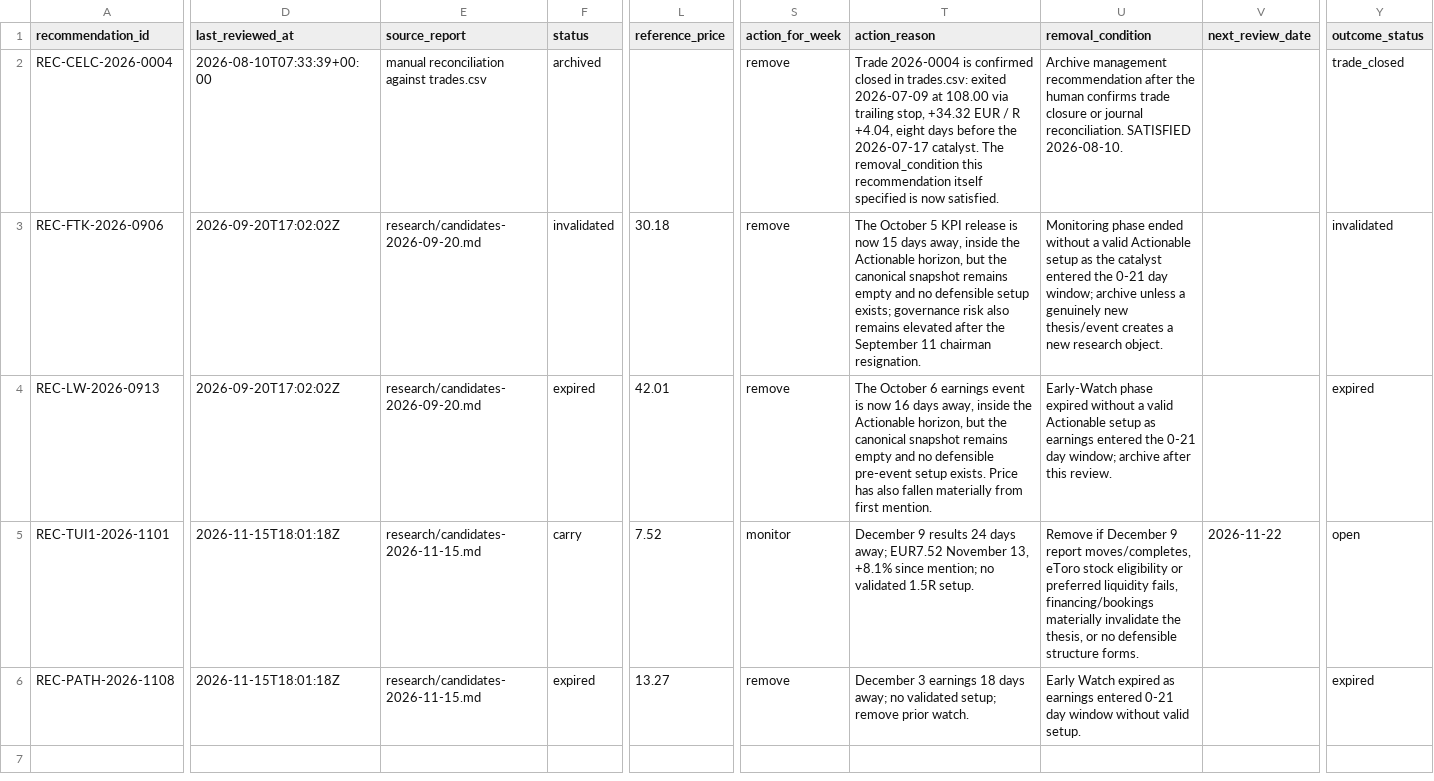
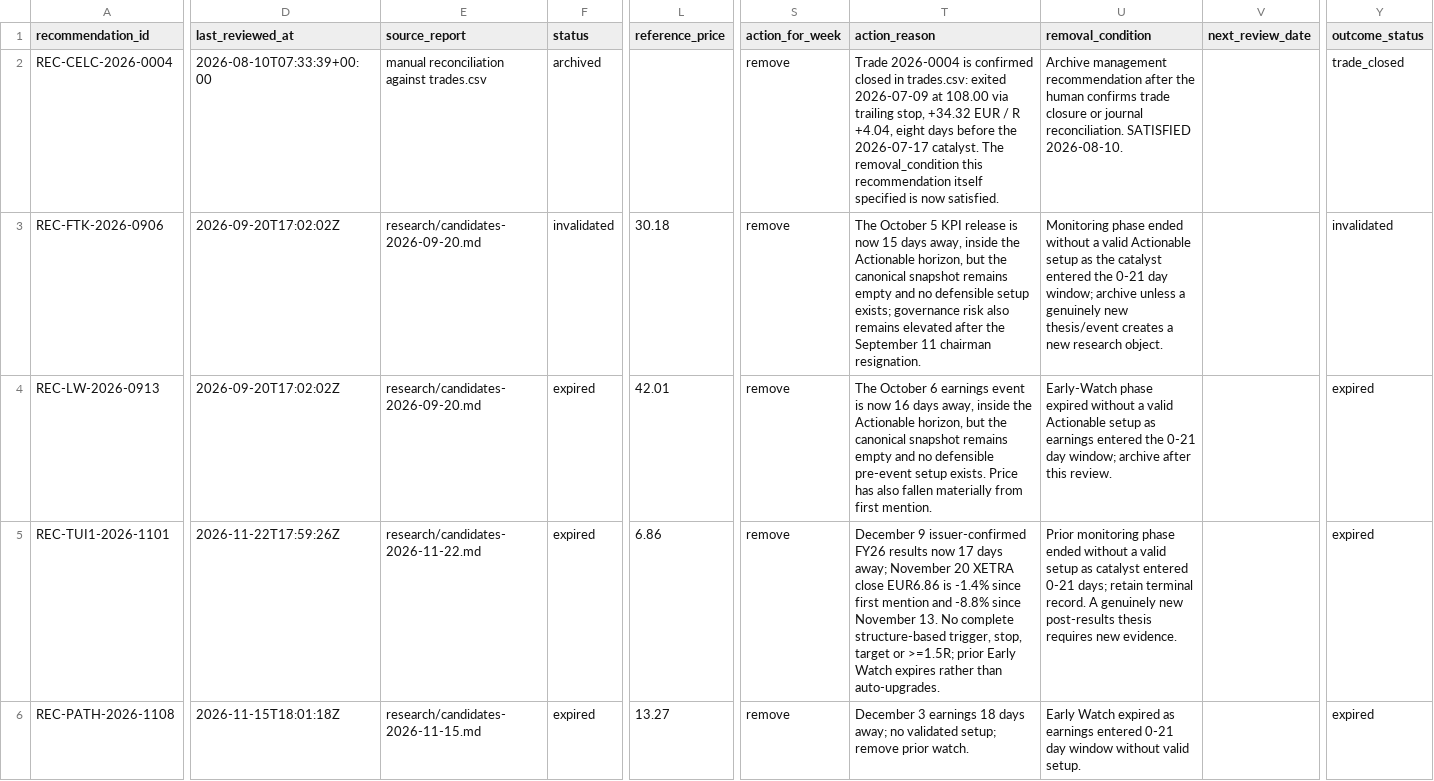
Before and after one commit to Toeffer/TradingJournal, a CSV file: data/recommendations.csv, drawn as a sheet; only a part is shown, gaps mark what is left out; the diff covers the shown part only; the diff names each change by its address in the sheet, - before the commit and + after, or states it on an @@ line.

Commit message:
Research: expire TUI watch and append November 22 review

```diff
--- a/data/recommendations.csv
+++ b/data/recommendations.csv
-D5 (last_reviewed_at): 2026-11-15T18:01:18Z
+D5 (last_reviewed_at): 2026-11-22T17:59:26Z
-E5 (source_report): research/candidates-2026-11-15.md
+E5 (source_report): research/candidates-2026-11-22.md
-F5 (status): carry
+F5 (status): expired
-L5 (reference_price): 7.52
+L5 (reference_price): 6.86
-S5 (action_for_week): monitor
+S5 (action_for_week): remove
-T5 (action_reason): December 9 results 24 days away; EUR7.52 November 13, +8.1% since mention; no validated 1.5R setup.
+T5 (action_reason): December 9 issuer-confirmed FY26 results now 17 days away; November 20 XETRA close EUR6.86 is -1.4% since first mention and -8.8% since November 13. No complete structure-based trigger, stop, target or >=1.5R; prior Early Watch expires rather than auto-upgrades.
-U5 (removal_condition): Remove if December 9 report moves/completes, eToro stock eligibility or preferred liquidity fails, financing/bookings materially invalidate the thesis, or no defensible structure forms.
+U5 (removal_condition): Prior monitoring phase ended without a valid setup as catalyst entered 0-21 days; retain terminal record. A genuinely new post-results thesis requires new evidence.
-V5 (next_review_date): 2026-11-22
+V5 (next_review_date): (empty)
-Y5 (outcome_status): open
+Y5 (outcome_status): expired
```
Also changed, not shown: 1 edited cell elsewhere in this file.
